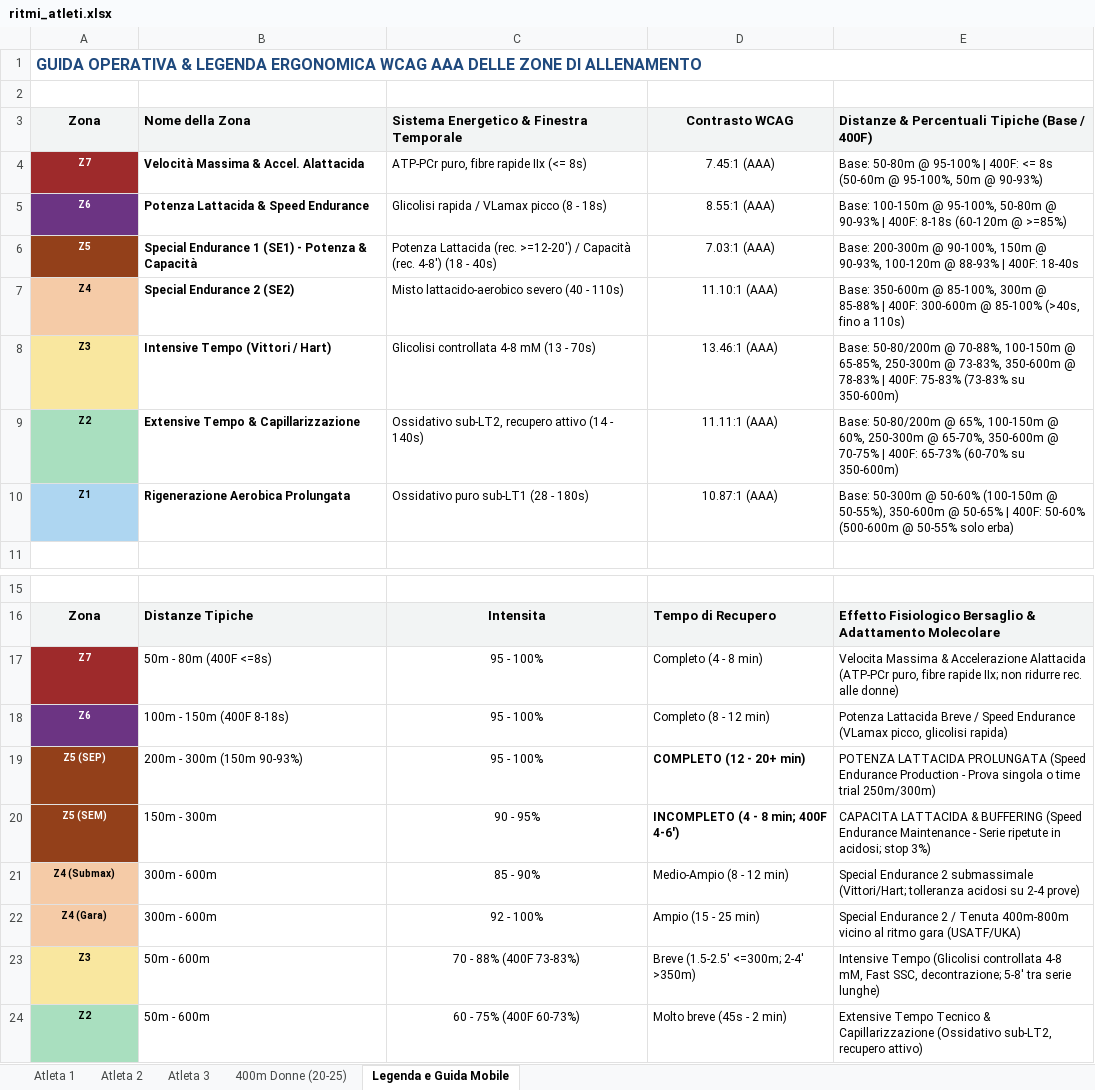
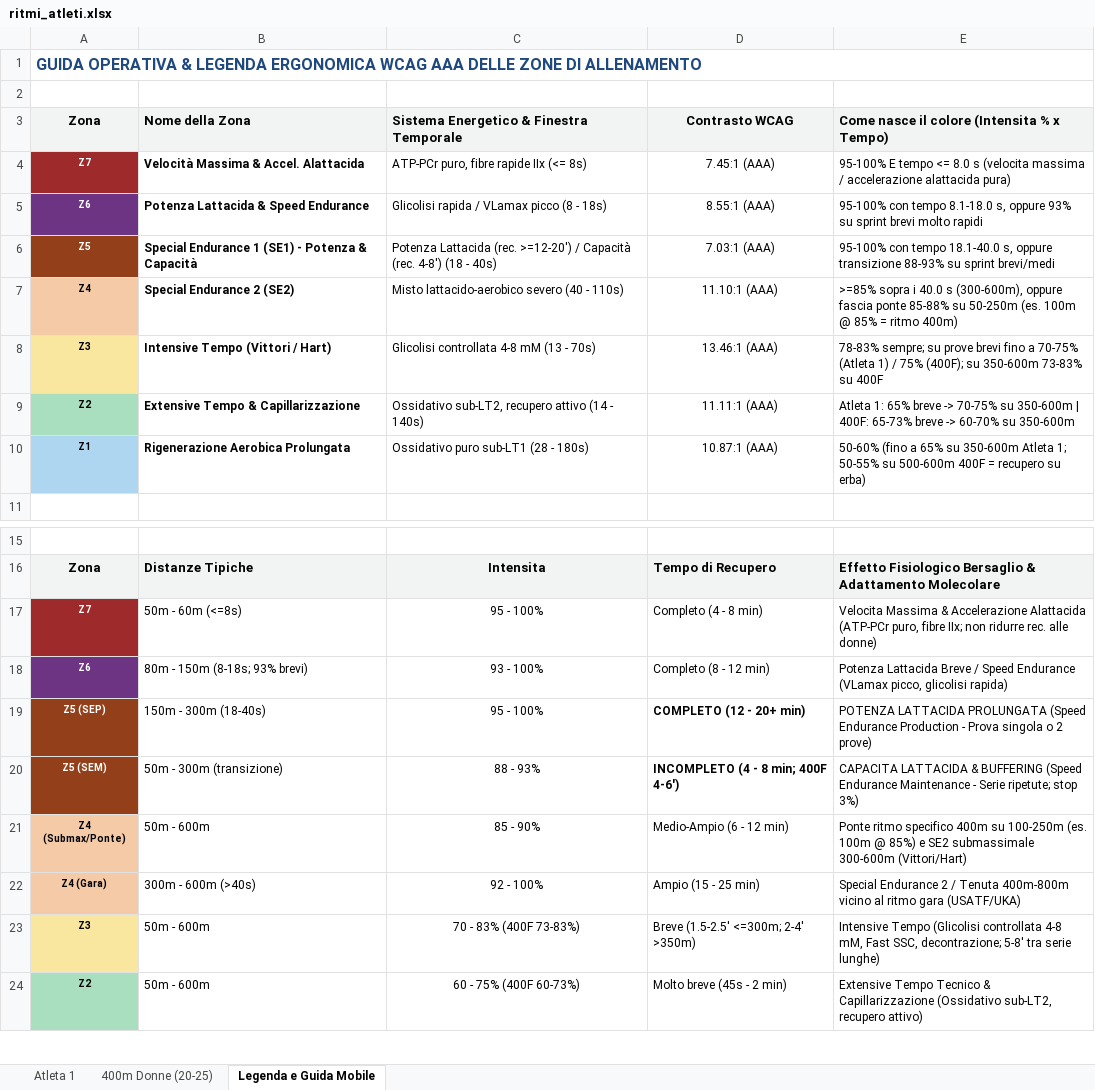
Before and after one commit to sportscience2025-star/Sports-Analytics-Platform---T7-Workout-APP, an Excel workbook: sidequests/sprint-ritmi-excel/output/ritmi_atleti.xlsx, sheet Legenda e Guida Mobile, drawn as a sheet; only a part is shown, gaps mark what is left out; values as stored, in another font and other column widths than the file's, no borders; the diff covers the shown part only; the diff names each change by its address in the sheet, - before the commit and + after, or states it on an @@ line.

Commit message:
feat(sprint-excel): reduce to 3 sheets and enforce continuous 2D zone rules (no Z6->Z3 jumps)

```diff
--- a/sidequests/sprint-ritmi-excel/output/ritmi_atleti.xlsx (sheet Legenda e Guida Mobile)
+++ b/sidequests/sprint-ritmi-excel/output/ritmi_atleti.xlsx (sheet Legenda e Guida Mobile)
-sheet tab: Atleta 2
-sheet tab: Atleta 3
-E3: Distanze & Percentuali Tipiche (Base / 400F)
+E3: Come nasce il colore (Intensita % x Tempo)
-E4: Base: 50-80m @ 95-100% | 400F: <= 8s (50-60m @ 95-100%, 50m @ 90-93%)
+E4: 95-100% E tempo <= 8.0 s (velocita massima / accelerazione alattacida pura)
-E5: Base: 100-150m @ 95-100%, 50-80m @ 90-93% | 400F: 8-18s (60-120m @ >=85%)
+E5: 95-100% con tempo 8.1-18.0 s, oppure 93% su sprint brevi molto rapidi
-E6: Base: 200-300m @ 90-100%, 150m @ 90-93%, 100-120m @ 88-93% | 400F: 18-40s
+E6: 95-100% con tempo 18.1-40.0 s, oppure transizione 88-93% su sprint brevi/medi
-E7: Base: 350-600m @ 85-100%, 300m @ 85-88% | 400F: 300-600m @ 85-100% (>40s, fino a 110s)
+E7: >=85% sopra i 40.0 s (300-600m), oppure fascia ponte 85-88% su 50-250m (es. 100m @ 85% = ritmo 400m)
-E8: Base: 50-80/200m @ 70-88%, 100-150m @ 65-85%, 250-300m @ 73-83%, 350-600m @ 78-83% | 400F: 75-83% (73-83% su 350-600m)
+E8: 78-83% sempre; su prove brevi fino a 70-75% (Atleta 1) / 75% (400F); su 350-600m 73-83% su 400F
-E9: Base: 50-80/200m @ 65%, 100-150m @ 60%, 250-300m @ 65-70%, 350-600m @ 70-75% | 400F: 65-73% (60-70% su 350-600m)
+E9: Atleta 1: 65% breve -> 70-75% su 350-600m | 400F: 65-73% breve -> 60-70% su 350-600m
-E10: Base: 50-300m @ 50-60% (100-150m @ 50-55%), 350-600m @ 50-65% | 400F: 50-60% (500-600m @ 50-55% solo erba)
+E10: 50-60% (fino a 65% su 350-600m Atleta 1; 50-55% su 500-600m 400F = recupero su erba)
-B17: 50m - 80m (400F <=8s)
+B17: 50m - 60m (<=8s)
-E17: …puro, fibre rapide IIx; non…
+E17: …puro, fibre IIx; non…
-B18: 100m - 150m (400F 8-18s)
+B18: 80m - 150m (8-18s; 93% brevi)
-C18: 95 - 100%
+C18: 93 - 100%
-B19: 200m - 300m (150m 90-93%)
+B19: 150m - 300m (18-40s)
-E19: …singola o time trial 250m/300m)
+E19: …singola o 2 prove)
-B20: 150m - 300m
+B20: 50m - 300m (transizione)
-C20: 90 - 95%
+C20: 88 - 93%
-E20: …- Serie ripetute in acidosi; stop 3%)
+E20: …- Serie ripetute; stop 3%)
-A21: Z4 (Submax)
+A21: Z4 (Submax/Ponte)
-B21: 300m - 600m
+B21: 50m - 600m
-D21: Medio-Ampio (8 - 12 min)
+D21: Medio-Ampio (6 - 12 min)
-E21: Special Endurance 2 submassimale (Vittori/Hart; tolleranza acidosi su 2-4 prove)
+E21: Ponte ritmo specifico 400m su 100-250m (es. 100m @ 85%) e SE2 submassimale 300-600m (Vittori/Hart)
-B22: 300m - 600m
+B22: 300m - 600m (>40s)
-C23: 70 - 88% (400F 73-83%)
+C23: 70 - 83% (400F 73-83%)
```
Also changed, not shown: 8 edited cells elsewhere in this sheet, sheet 400m Donne (20-25), sheet Atleta 1, 5 other files.
